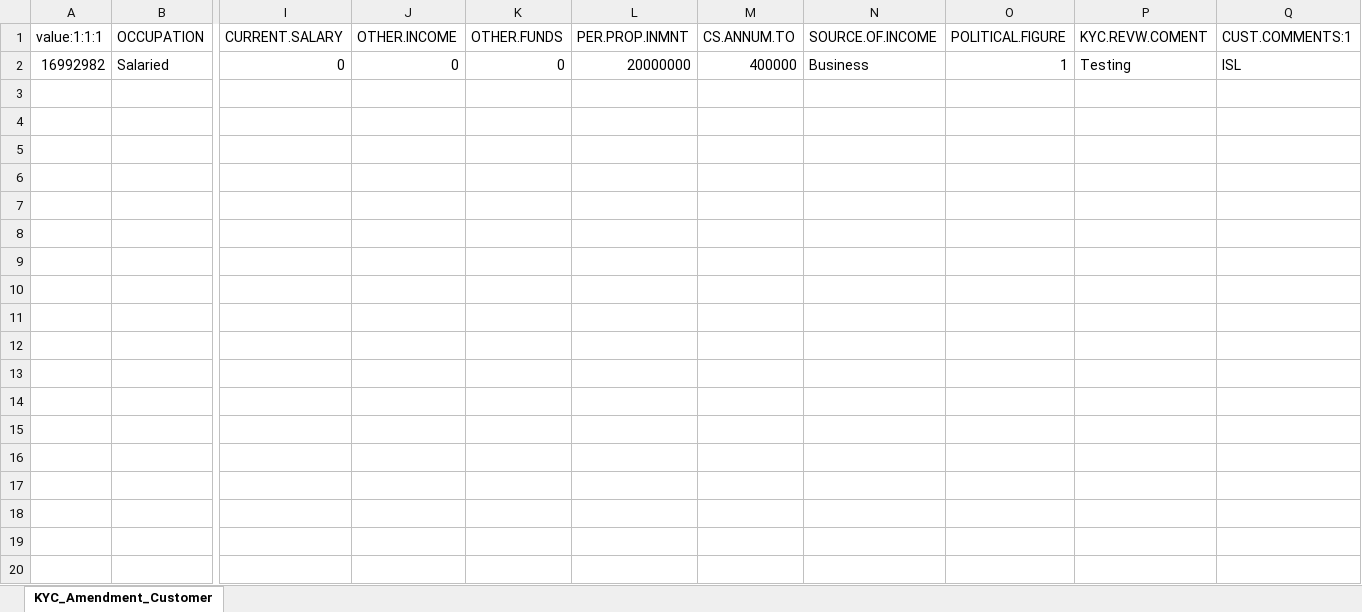
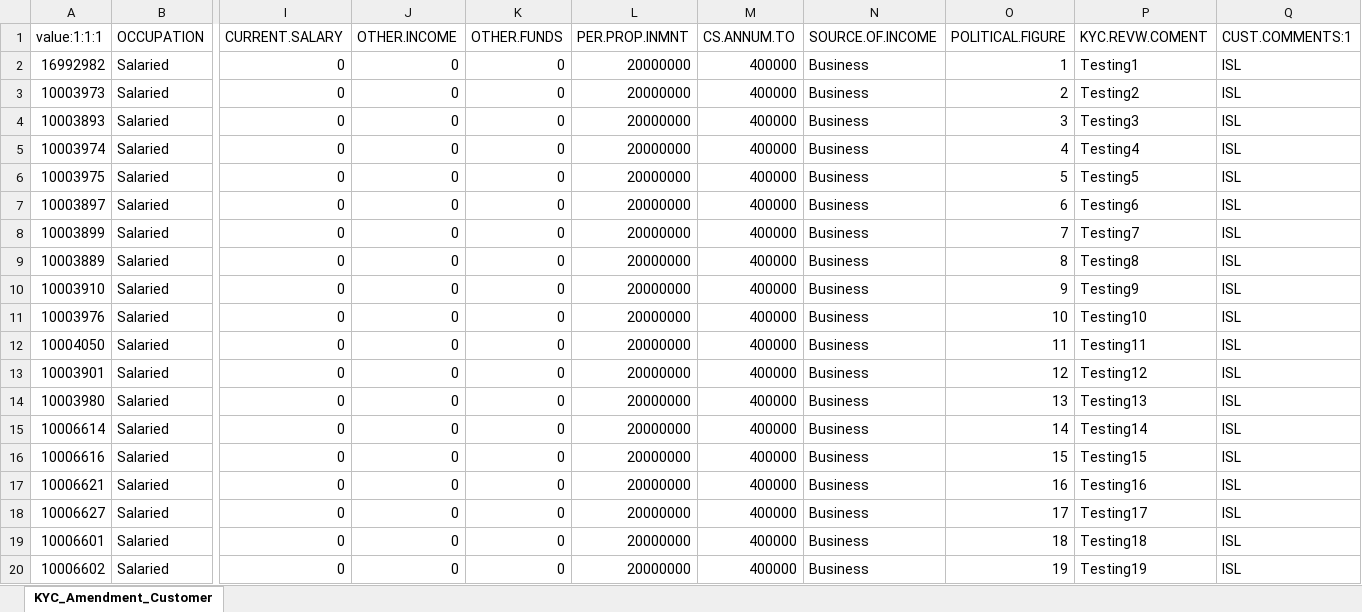
Before and after one commit to saribshamim001/storage, an Excel workbook: Excel Data/KYC_Amendment_Customer.xlsx, sheet KYC_Amendment_Customer, drawn as a sheet; only a part is shown, gaps mark what is left out; values as stored, in another font and other column widths than the file's, no borders; rows hold the shown columns only; the diff covers the shown part only; the diff names each change by its address in the sheet, - before the commit and + after, or states it on an @@ line.

```diff
--- a/Excel Data/KYC_Amendment_Customer.xlsx (sheet KYC_Amendment_Customer)
+++ b/Excel Data/KYC_Amendment_Customer.xlsx (sheet KYC_Amendment_Customer)
-P2 (KYC.REVW.COMENT): Testing
+P2 (KYC.REVW.COMENT): Testing1
+row 3: 10003973 | Salaried | 0 | 0 | 0 | 20000000 | 400000 | Business | 2 | Testing2 | ISL
+row 4: 10003893 | Salaried | 0 | 0 | 0 | 20000000 | 400000 | Business | 3 | Testing3 | ISL
+row 5: 10003974 | Salaried | 0 | 0 | 0 | 20000000 | 400000 | Business | 4 | Testing4 | ISL
+row 6: 10003975 | Salaried | 0 | 0 | 0 | 20000000 | 400000 | Business | 5 | Testing5 | ISL
+row 7: 10003897 | Salaried | 0 | 0 | 0 | 20000000 | 400000 | Business | 6 | Testing6 | ISL
+row 8: 10003899 | Salaried | 0 | 0 | 0 | 20000000 | 400000 | Business | 7 | Testing7 | ISL
+row 9: 10003889 | Salaried | 0 | 0 | 0 | 20000000 | 400000 | Business | 8 | Testing8 | ISL
+row 10: 10003910 | Salaried | 0 | 0 | 0 | 20000000 | 400000 | Business | 9 | Testing9 | ISL
+row 11: 10003976 | Salaried | 0 | 0 | 0 | 20000000 | 400000 | Business | 10 | Testing10 | ISL
+row 12: 10004050 | Salaried | 0 | 0 | 0 | 20000000 | 400000 | Business | 11 | Testing11 | ISL
+row 13: 10003901 | Salaried | 0 | 0 | 0 | 20000000 | 400000 | Business | 12 | Testing12 | ISL
+row 14: 10003980 | Salaried | 0 | 0 | 0 | 20000000 | 400000 | Business | 13 | Testing13 | ISL
+row 15: 10006614 | Salaried | 0 | 0 | 0 | 20000000 | 400000 | Business | 14 | Testing14 | ISL
+row 16: 10006616 | Salaried | 0 | 0 | 0 | 20000000 | 400000 | Business | 15 | Testing15 | ISL
+row 17: 10006621 | Salaried | 0 | 0 | 0 | 20000000 | 400000 | Business | 16 | Testing16 | ISL
+row 18: 10006627 | Salaried | 0 | 0 | 0 | 20000000 | 400000 | Business | 17 | Testing17 | ISL
+row 19: 10006601 | Salaried | 0 | 0 | 0 | 20000000 | 400000 | Business | 18 | Testing18 | ISL
+row 20: 10006602 | Salaried | 0 | 0 | 0 | 20000000 | 400000 | Business | 19 | Testing19 | ISL
```
Also changed, not shown: 81 added rows elsewhere in this sheet, Data/Individual Customers.xlsx, Data/KYC_Amendment_Customer.xlsx, 13 other files.
